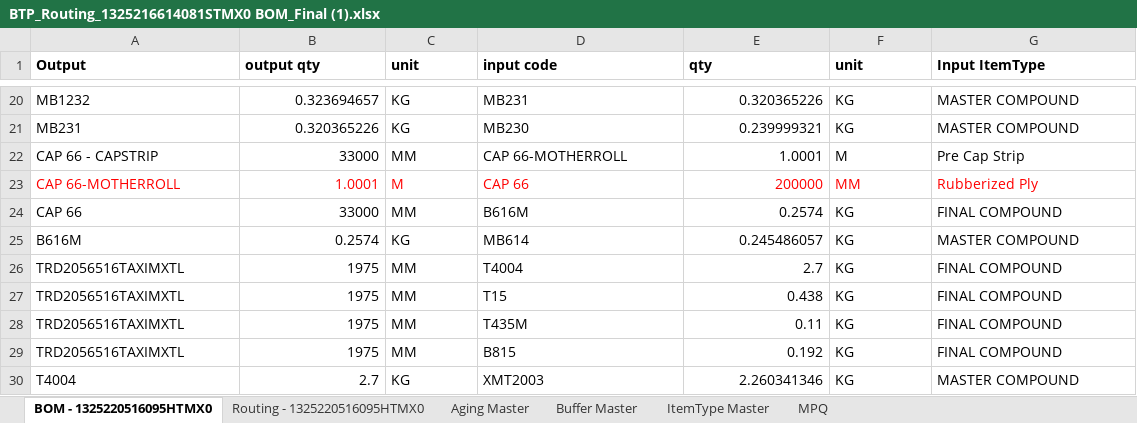
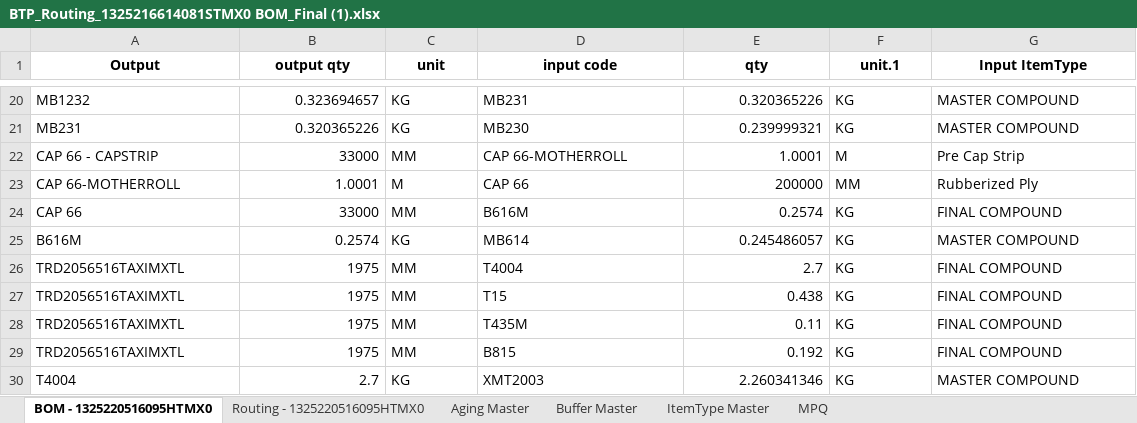
Before and after one commit to Saini-Anmol/end_to_end_scheduler, an Excel workbook: input/BTP_Routing_1325216614081STMX0 BOM_Final (1).xlsx, sheet BOM - 1325220516095HTMX0, drawn as a sheet; only a part is shown, gaps mark what is left out; values as stored, in another font and other column widths than the file's, no borders; the diff names each change by its address in the sheet, - before the commit and + after, or states it on an @@ line.

```diff
--- a/input/BTP_Routing_1325216614081STMX0 BOM_Final (1).xlsx (sheet BOM - 1325220516095HTMX0)
+++ b/input/BTP_Routing_1325216614081STMX0 BOM_Final (1).xlsx (sheet BOM - 1325220516095HTMX0)
-A1:G1 alignment: left
+A1:G1 alignment: center
-F1: unit
+F1: unit.1
-A23:G23 text colour: #FF0000
+A23:G23 text colour: black
```
Also changed, not shown: sheet Routing - 1325220516095HTMX0, sheet Aging Master, sheet MPQ, sheet Buffer Master, sheet ItemType Master, 31 other files.
